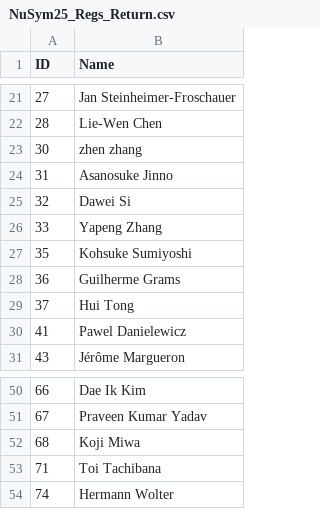
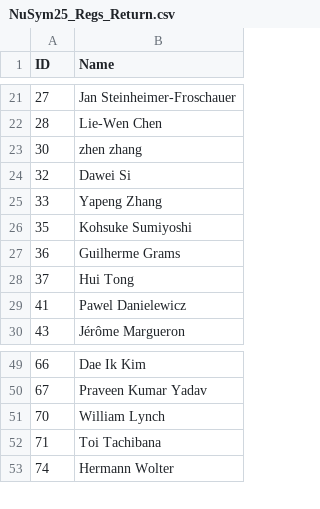
Before and after one commit to MizukiRIKEN/Attendance_check-app, a CSV file: output/NuSym25_Regs_Return.csv, drawn as a sheet; only a part is shown, gaps mark what is left out; removed rows and columns are numbered as before the commit, all else as after; the diff names each change by its address in the sheet, - before the commit and + after, or states it on an @@ line.

```diff
--- a/output/NuSym25_Regs_Return.csv
+++ b/output/NuSym25_Regs_Return.csv
-row 24: 31 | Asanosuke Jinno
-row 52: 68 | Koji Miwa
+row 51: 70 | William Lynch
```
Also changed, not shown: output/NuSym25_Regs_Banquet.csv, output/NuSym25_Regs_Session.csv, 4 other files.
